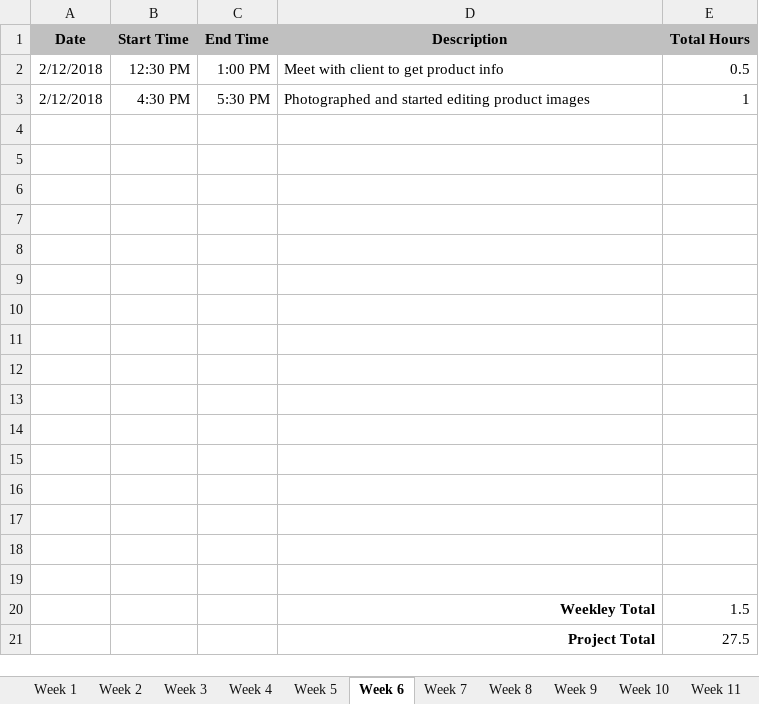
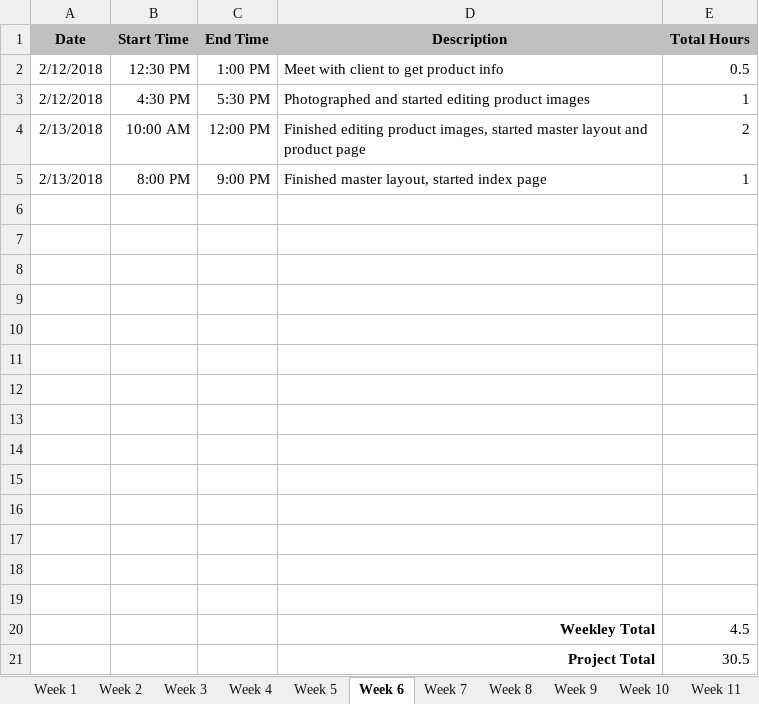
Before and after one commit to hrmoore927/capstone, an Excel workbook: Moore-Heather-timesheet.xlsx, sheet Week 6, drawn as a sheet; values as stored, in another font and other column widths than the file's, no borders; removed rows and columns are numbered as before the commit, all else as after; the diff names each change by its address in the sheet, - before the commit and + after, or states it on an @@ line.

```diff
--- a/Moore-Heather-timesheet.xlsx (sheet Week 6)
+++ b/Moore-Heather-timesheet.xlsx (sheet Week 6)
+row 4: 2/13/2018 | 10:00 AM | 12:00 PM | Finished editing product images, started master layout and product page | 2
+row 5: 2/13/2018 | 8:00 PM | 9:00 PM | Finished master layout, started index page | 1
-row 20: (empty)
+row 20:  |  |  | Weekley Total | 4.5
-row 21: (empty)
+row 21:  |  |  | Project Total | 30.5
-row 20:  |  |  | Weekley Total | 1.5
-row 21:  |  |  | Project Total | 27.5
```
Also changed, not shown: sheet Final, sheet Week 7, sheet Week 9, sheet Week 10, sheet Week 8, sheet Week 12, 4 more sheets, 34 other files.
